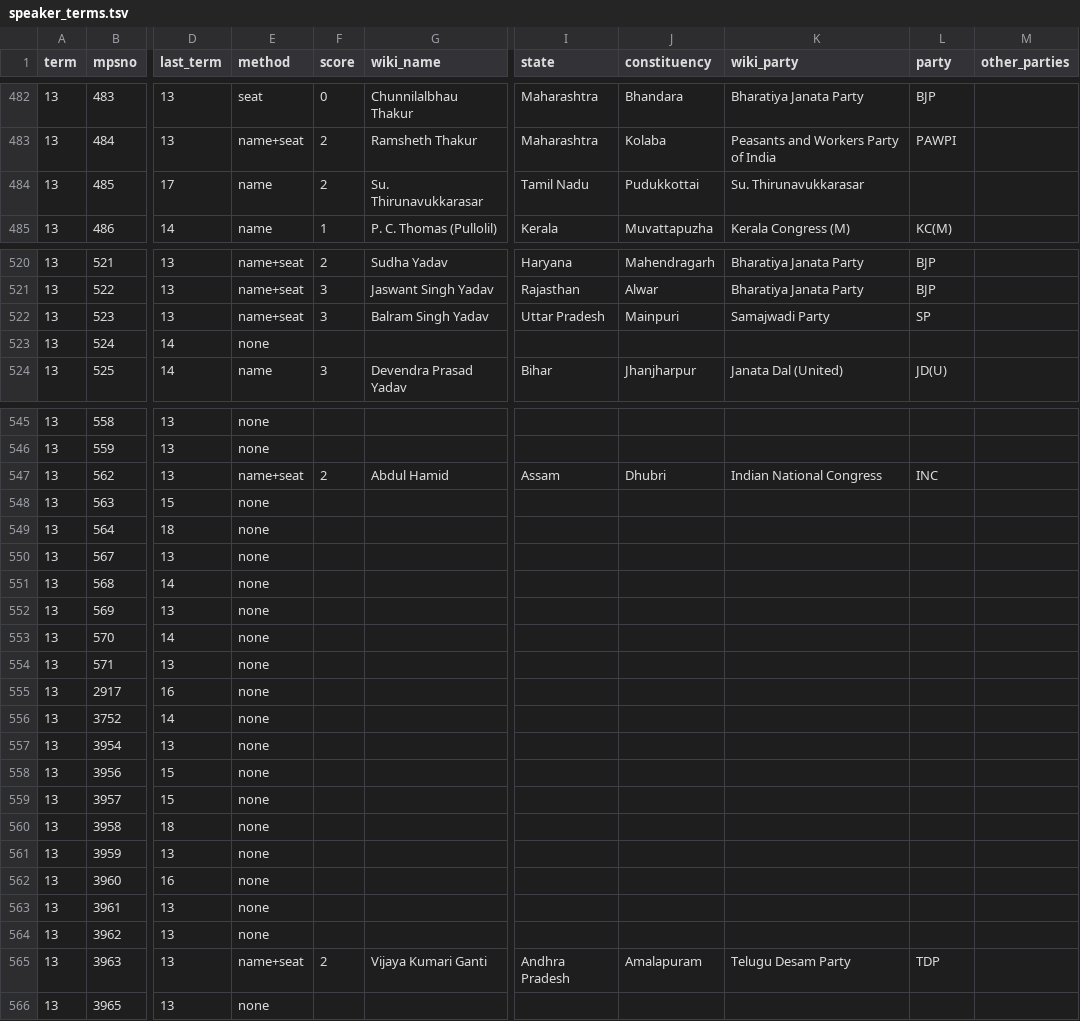
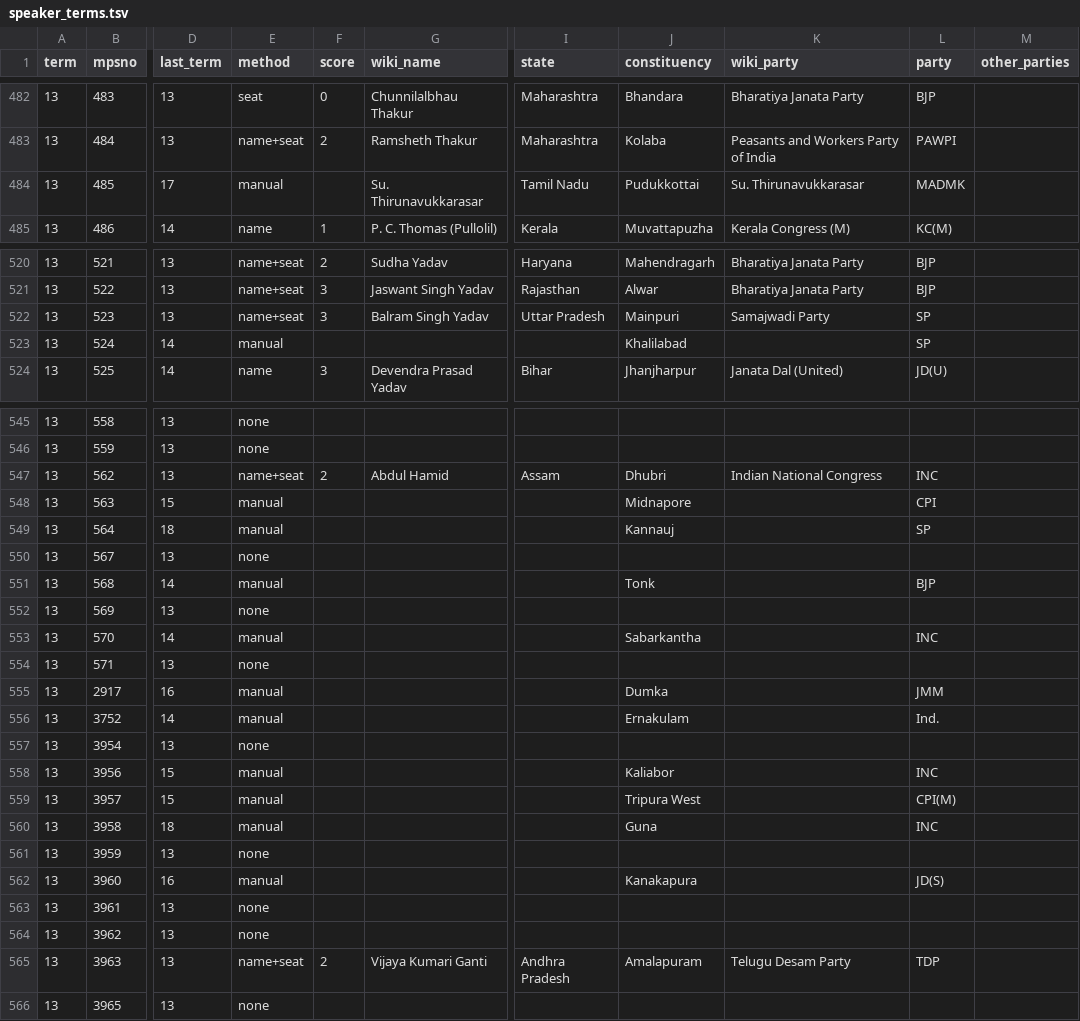
Before and after one commit to oitee/torko, a TSV file: data/party_history/results/speaker_terms.tsv, drawn as a sheet; only a part is shown, gaps mark what is left out; the diff covers the shown part only; the diff names each change by its address in the sheet, - before the commit and + after, or states it on an @@ line.

```diff
--- a/data/party_history/results/speaker_terms.tsv
+++ b/data/party_history/results/speaker_terms.tsv
-E484 (method): name
+E484 (method): manual
-F484 (score): 2
+F484 (score): (empty)
-L484 (party): (empty)
+L484 (party): MADMK
-E523 (method): none
+E523 (method): manual
-J523 (constituency): (empty)
+J523 (constituency): Khalilabad
-L523 (party): (empty)
+L523 (party): SP
-E548:E549 (method): none
+E548:E549 (method): manual
-J548 (constituency): (empty)
+J548 (constituency): Midnapore
-L548 (party): (empty)
+L548 (party): CPI
-J549 (constituency): (empty)
+J549 (constituency): Kannauj
-L549 (party): (empty)
+L549 (party): SP
-E551 (method): none
+E551 (method): manual
-J551 (constituency): (empty)
+J551 (constituency): Tonk
-L551 (party): (empty)
+L551 (party): BJP
-E553 (method): none
+E553 (method): manual
-J553 (constituency): (empty)
+J553 (constituency): Sabarkantha
-L553 (party): (empty)
+L553 (party): INC
-E555:E556 (method): none
+E555:E556 (method): manual
-J555 (constituency): (empty)
+J555 (constituency): Dumka
-L555 (party): (empty)
+L555 (party): JMM
-J556 (constituency): (empty)
+J556 (constituency): Ernakulam
-L556 (party): (empty)
+L556 (party): Ind.
-E558:E560 (method): none
+E558:E560 (method): manual
-J558 (constituency): (empty)
+J558 (constituency): Kaliabor
-L558 (party): (empty)
+L558 (party): INC
-J559 (constituency): (empty)
+J559 (constituency): Tripura West
-L559 (party): (empty)
+L559 (party): CPI(M)
-J560 (constituency): (empty)
+J560 (constituency): Guna
-L560 (party): (empty)
+L560 (party): INC
-E562 (method): none
+E562 (method): manual
-J562 (constituency): (empty)
+J562 (constituency): Kanakapura
-L562 (party): (empty)
+L562 (party): JD(S)
```
Also changed, not shown: 24 edited cells elsewhere in this file, data/party_history/manual.tsv, data/party_history/party_codes.tsv, 4 other files.
